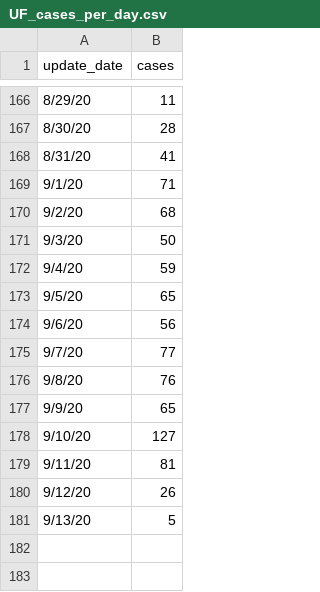
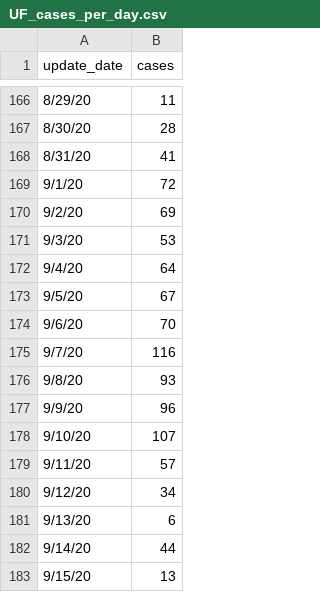
Before and after one commit to embruna/UF_COVID, a CSV file: data_raw/UF_cases_per_day.csv, drawn as a sheet; only a part is shown, gaps mark what is left out.

```diff
--- a/data_raw/UF_cases_per_day.csv
+++ b/data_raw/UF_cases_per_day.csv
@@ -168,14 +168,16 @@
 8/31/20,41
-9/1/20,71
-9/2/20,68
-9/3/20,50
-9/4/20,59
-9/5/20,65
-9/6/20,56
-9/7/20,77
-9/8/20,76
-9/9/20,65
-9/10/20,127
-9/11/20,81
-9/12/20,26
-9/13/20,5
+9/1/20,72
+9/2/20,69
+9/3/20,53
+9/4/20,64
+9/5/20,67
+9/6/20,70
+9/7/20,116
+9/8/20,93
+9/9/20,96
+9/10/20,107
+9/11/20,57
+9/12/20,34
+9/13/20,6
+9/14/20,44
+9/15/20,13
```
Also changed, not shown: 10 other files.
